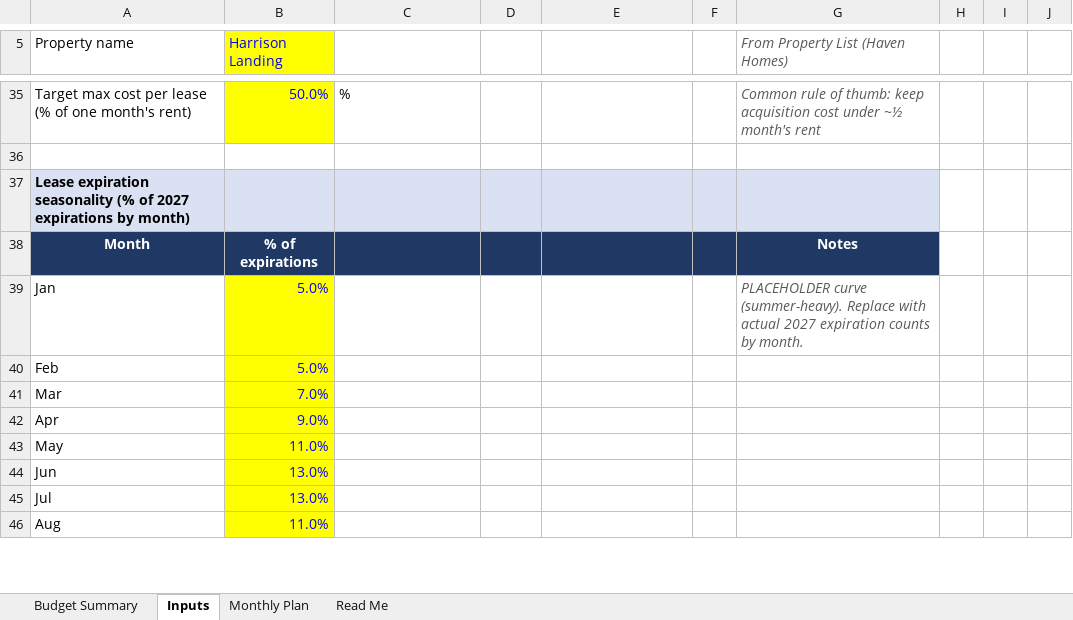
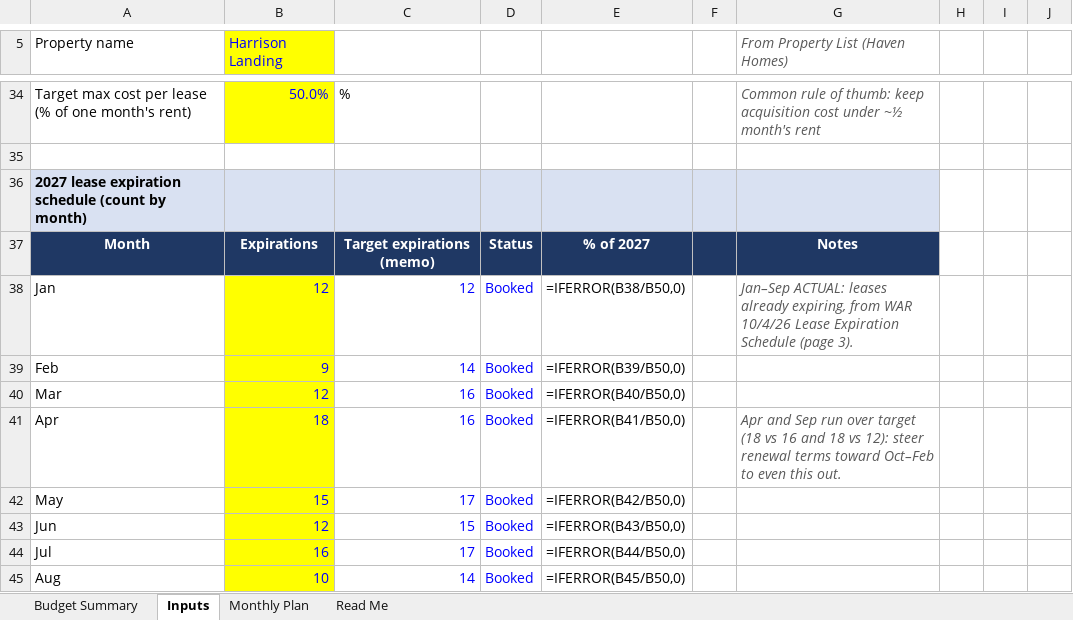
Before and after one commit to mrikard-sys/marketingspend, an Excel workbook: Harrison_Landing_2027_Marketing_Budget.xlsx, sheet Inputs, drawn as a sheet; only a part is shown, gaps mark what is left out; values as stored, in another font and other column widths than the file's, no borders; formulas without a stored value are shown as written; addresses are those after the commit; the diff covers the shown part only; the diff names each change by its address in the sheet, - before the commit and + after, or states it on an @@ line.

```diff
--- a/Harrison_Landing_2027_Marketing_Budget.xlsx (sheet Inputs)
+++ b/Harrison_Landing_2027_Marketing_Budget.xlsx (sheet Inputs)
-A36 (Property name): Lease expiration seasonality (% of 2027 expirations by month)
+A36 (Property name): 2027 lease expiration schedule (count by month)
-B37 (Harrison Landing): % of expirations
+B37 (Harrison Landing): Expirations
-C37: (empty)
+C37: Target expirations (memo)
-D37: (empty)
+D37: Status
-E37: (empty)
+E37: % of 2027
-B38 (Harrison Landing): 5.0%
+B38 (Harrison Landing): 12
-C38: (empty)
+C38: 12
-D38:D45: (empty)
+D38:D45: Booked
-E38: (empty)
+E38: =IFERROR(B38/B50,0)
-G38 (From Property List (Haven Homes)): PLACEHOLDER curve (summer-heavy). Replace with actual 2027 expiration counts by month.
+G38 (From Property List (Haven Homes)): Jan–Sep ACTUAL: leases already expiring, from WAR 10/4/26 Lease Expiration Schedule (page 3).
-B39 (Harrison Landing): 5.0%
+B39 (Harrison Landing): 9
-C39: (empty)
+C39: 14
-E39: (empty)
+E39: =IFERROR(B39/B50,0)
-B40 (Harrison Landing): 7.0%
+B40 (Harrison Landing): 12
-C40:C41: (empty)
+C40:C41: 16
-E40: (empty)
+E40: =IFERROR(B40/B50,0)
-B41 (Harrison Landing): 9.0%
+B41 (Harrison Landing): 18
-E41: (empty)
+E41: =IFERROR(B41/B50,0)
-G41 (From Property List (Haven Homes)): (empty)
+G41 (From Property List (Haven Homes)): Apr and Sep run over target (18 vs 16 and 18 vs 12): steer renewal terms toward Oct–Feb to even this out.
-B42 (Harrison Landing): 11.0%
+B42 (Harrison Landing): 15
-C42: (empty)
+C42: 17
-E42: (empty)
+E42: =IFERROR(B42/B50,0)
-B43 (Harrison Landing): 13.0%
+B43 (Harrison Landing): 12
-C43: (empty)
+C43: 15
-E43: (empty)
+E43: =IFERROR(B43/B50,0)
-B44 (Harrison Landing): 13.0%
+B44 (Harrison Landing): 16
-C44: (empty)
+C44: 17
-E44: (empty)
+E44: =IFERROR(B44/B50,0)
-B45 (Harrison Landing): 11.0%
+B45 (Harrison Landing): 10
-C45: (empty)
+C45: 14
-E45: (empty)
+E45: =IFERROR(B45/B50,0)
```
Also changed, not shown: 1 added row, 2 removed rows and 22 edited cells elsewhere in this sheet, sheet Monthly Plan, sheet Budget Summary, sheet Read Me, 1 other file.
